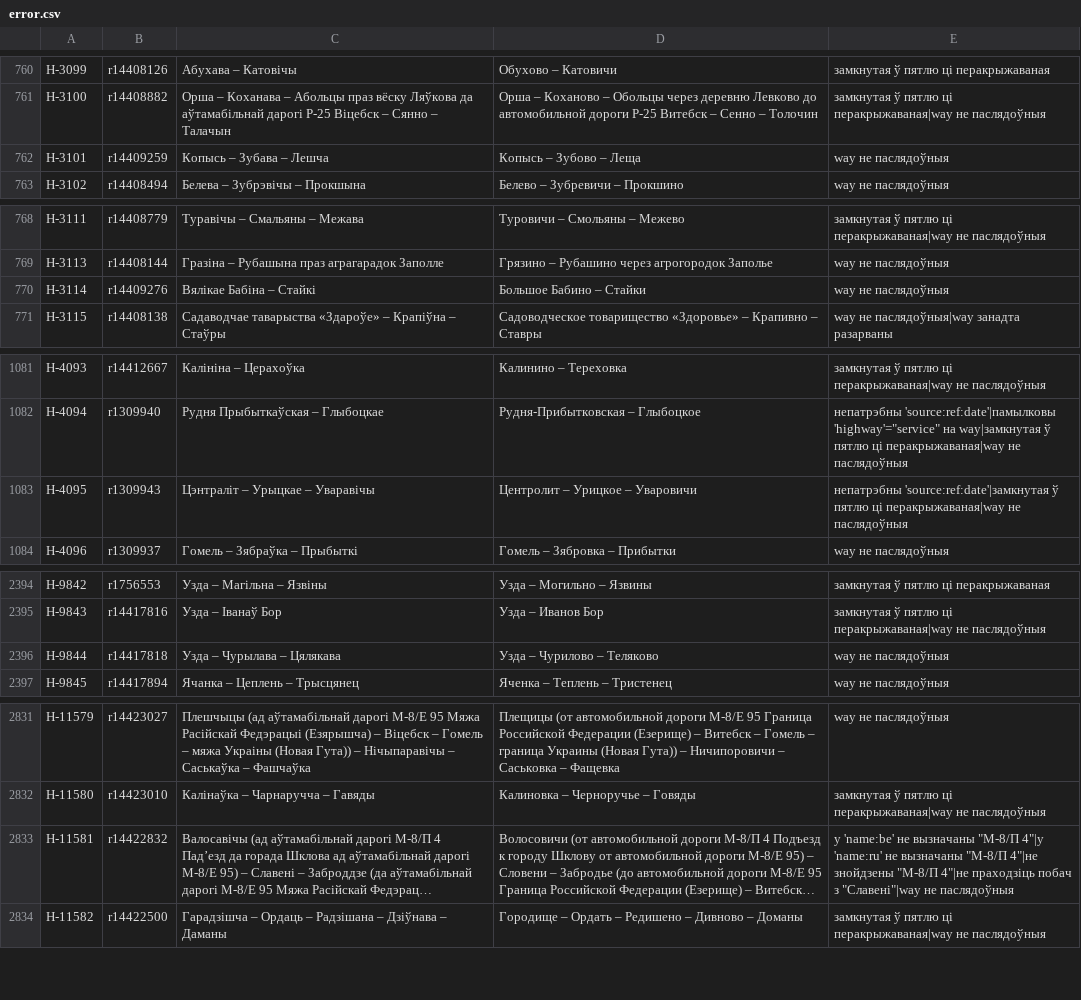
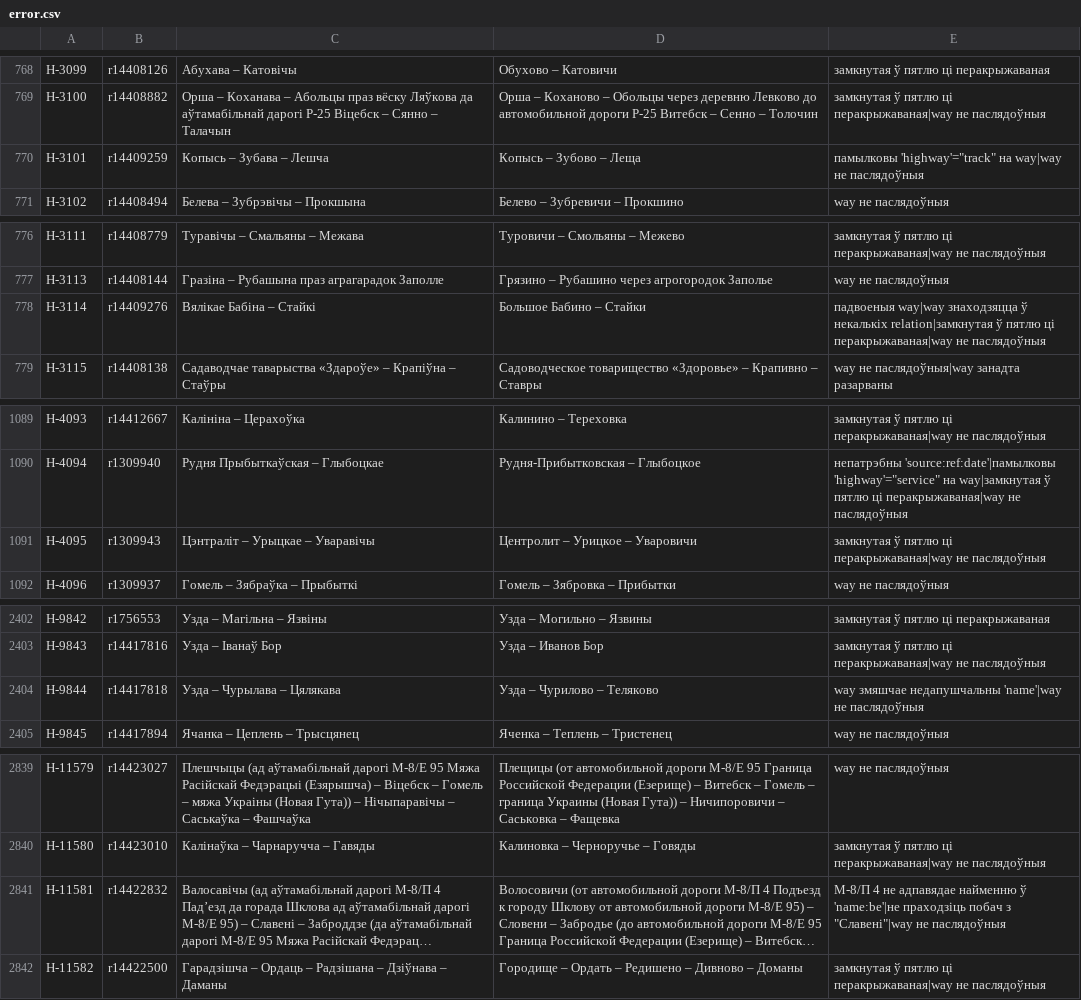
Before and after one commit to lidacity/osm-validator, a CSV file: docs/error.csv, drawn as a sheet; only a part is shown, gaps mark what is left out; long unchanged cells end in …; addresses are those after the commit; the diff covers the shown part only; the diff names each change by its address in the sheet, - before the commit and + after, or states it on an @@ line.

```diff
--- a/docs/error.csv
+++ b/docs/error.csv
-E770: way не паслядоўныя
+E770: памылковы 'highway'="track" на way|way не паслядоўныя
-E778: way не паслядоўныя
+E778: падвоеныя way|way знаходзяцца ў некалькіх relation|замкнутая ў пятлю ці перакрыжаваная|way не паслядоўныя
-E1091: непатрэбны 'source:ref:date'|замкнутая ў пятлю…
+E1091: замкнутая ў пятлю…
-E2404: way не паслядоўныя
+E2404: way змяшчае недапушчальны 'name'|way не паслядоўныя
-E2841: у 'name:be' не вызначаны "М-8/П 4"|у 'name:ru' не вызначаны "М-8/П 4"|не знойдзены "М-8/П 4"|не праходзіць побач…
+E2841: М-8/П 4 не адпавядае найменню ў 'name:be'|не праходзіць побач…
```
Also changed, not shown: 9 added rows and 2 edited cells elsewhere in this file, docs/missing.csv, 8 other files.
